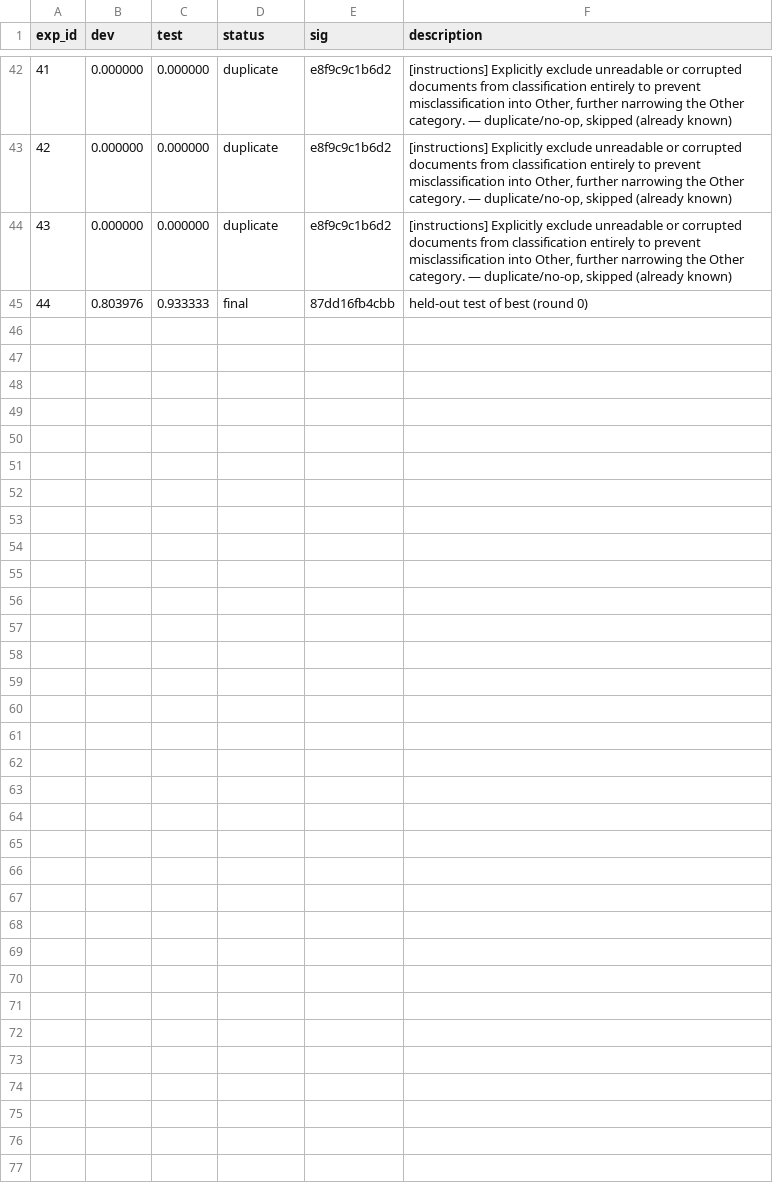
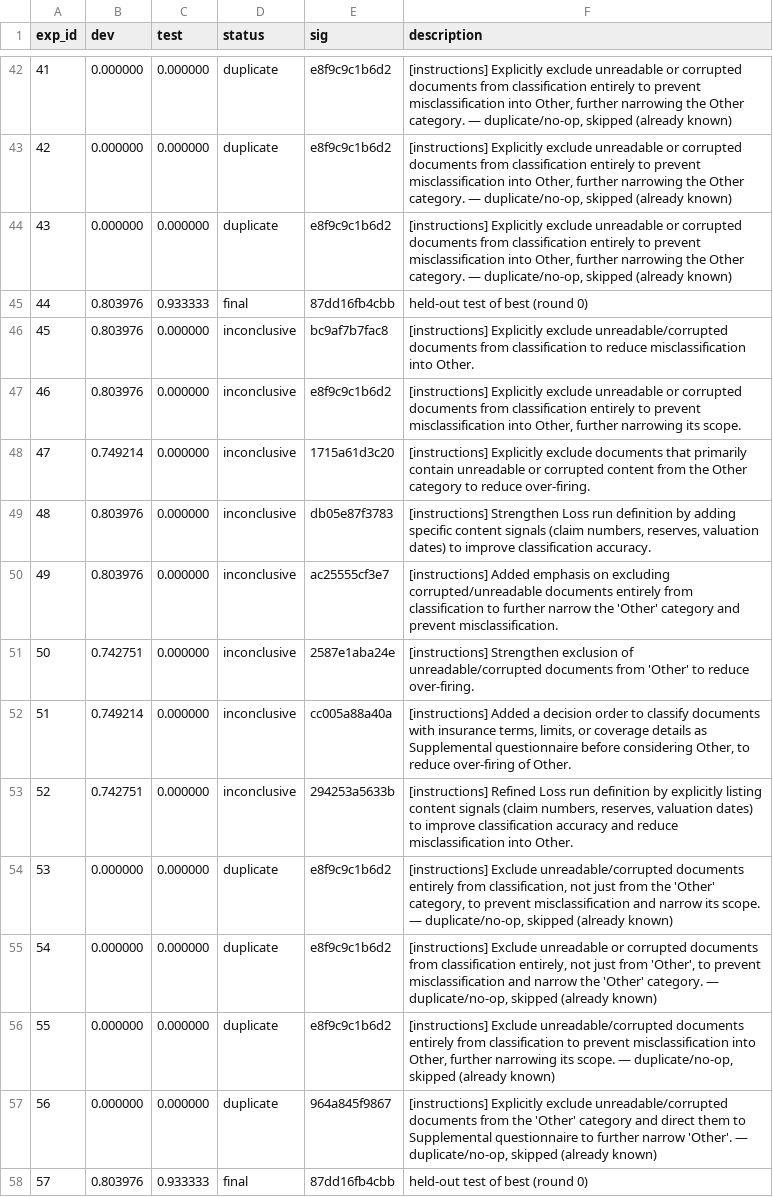
Before and after one commit to mattsullivan43/Life_AutoResearch_matthew.sullivan1-zurichna.com, a TSV file: runs/results_attachment_doc_type.tsv, drawn as a sheet; only a part is shown, gaps mark what is left out; the diff covers the shown part only; the diff names each change by its address in the sheet, - before the commit and + after, or states it on an @@ line.

```diff
--- a/runs/results_attachment_doc_type.tsv
+++ b/runs/results_attachment_doc_type.tsv
+row 46: 45 | 0.803976 | 0.000000 | inconclusive | bc9af7b7fac8 | [instructions] Explicitly exclude unreadable/corrupted documents from classification to reduce misclassification into Other.
+row 47: 46 | 0.803976 | 0.000000 | inconclusive | e8f9c9c1b6d2 | [instructions] Explicitly exclude unreadable or corrupted documents from classification entirely to prevent misclassification into Other, further narrowing its scope.
+row 48: 47 | 0.749214 | 0.000000 | inconclusive | 1715a61d3c20 | [instructions] Explicitly exclude documents that primarily contain unreadable or corrupted content from the Other category to reduce over-firing.
+row 49: 48 | 0.803976 | 0.000000 | inconclusive | db05e87f3783 | [instructions] Strengthen Loss run definition by adding specific content signals (claim numbers, reserves, valuation dates) to improve classification accuracy.
+row 50: 49 | 0.803976 | 0.000000 | inconclusive | ac25555cf3e7 | [instructions] Added emphasis on excluding corrupted/unreadable documents entirely from classification to further narrow the 'Other' category and prevent misclassification.
+row 51: 50 | 0.742751 | 0.000000 | inconclusive | 2587e1aba24e | [instructions] Strengthen exclusion of unreadable/corrupted documents from 'Other' to reduce over-firing.
+row 52: 51 | 0.749214 | 0.000000 | inconclusive | cc005a88a40a | [instructions] Added a decision order to classify documents with insurance terms, limits, or coverage details as Supplemental questionnaire before considering Other, to reduce over-firing of Other.
+row 53: 52 | 0.742751 | 0.000000 | inconclusive | 294253a5633b | [instructions] Refined Loss run definition by explicitly listing content signals (claim numbers, reserves, valuation dates) to improve classification accuracy and reduce misclassification into Other.
+row 54: 53 | 0.000000 | 0.000000 | duplicate | e8f9c9c1b6d2 | [instructions] Exclude unreadable/corrupted documents entirely from classification, not just from the 'Other' category, to prevent misclassification and narrow its scope. — duplicate/no-op, skipped (already known)
+row 55: 54 | 0.000000 | 0.000000 | duplicate | e8f9c9c1b6d2 | [instructions] Exclude unreadable or corrupted documents from classification entirely, not just from 'Other', to prevent misclassification and narrow the 'Other' category. — duplicate/no-op, skipped (already known)
+row 56: 55 | 0.000000 | 0.000000 | duplicate | e8f9c9c1b6d2 | [instructions] Exclude unreadable/corrupted documents entirely from classification to prevent misclassification into Other, further narrowing its scope. — duplicate/no-op, skipped (already known)
+row 57: 56 | 0.000000 | 0.000000 | duplicate | 964a845f9867 | [instructions] Explicitly exclude unreadable/corrupted documents from the 'Other' category and direct them to Supplemental questionnaire to further narrow 'Other'. — duplicate/no-op, skipped (already known)
+row 58: 57 | 0.803976 | 0.933333 | final | 87dd16fb4cbb | held-out test of best (round 0)
```
Also changed, not shown: 13 added rows elsewhere in this file, 6 other files.
